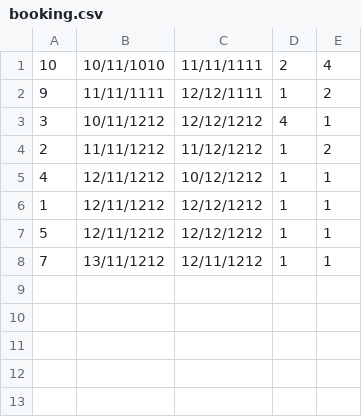
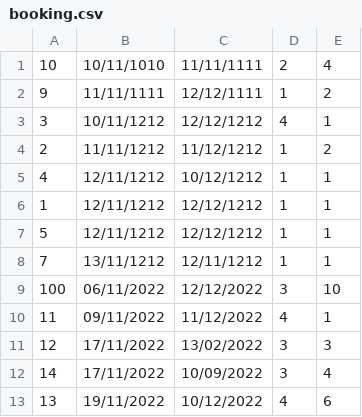
Before and after one commit to nganguyen1234/c0822g1-nguyen-thi-thuy-nga, a CSV file: module_2/src/case_study/furama_resort/data/booking.csv, drawn as a sheet; the diff names each change by its address in the sheet, - before the commit and + after, or states it on an @@ line.

```diff
--- a/module_2/src/case_study/furama_resort/data/booking.csv
+++ b/module_2/src/case_study/furama_resort/data/booking.csv
+row 9: 100 | 06/11/2022 | 12/12/2022 | 3 | 10
+row 10: 11 | 09/11/2022 | 11/12/2022 | 4 | 1
+row 11: 12 | 17/11/2022 | 13/02/2022 | 3 | 3
+row 12: 14 | 17/11/2022 | 10/09/2022 | 3 | 4
+row 13: 13 | 19/11/2022 | 10/12/2022 | 4 | 6
```
Also changed, not shown: 23 other files.
